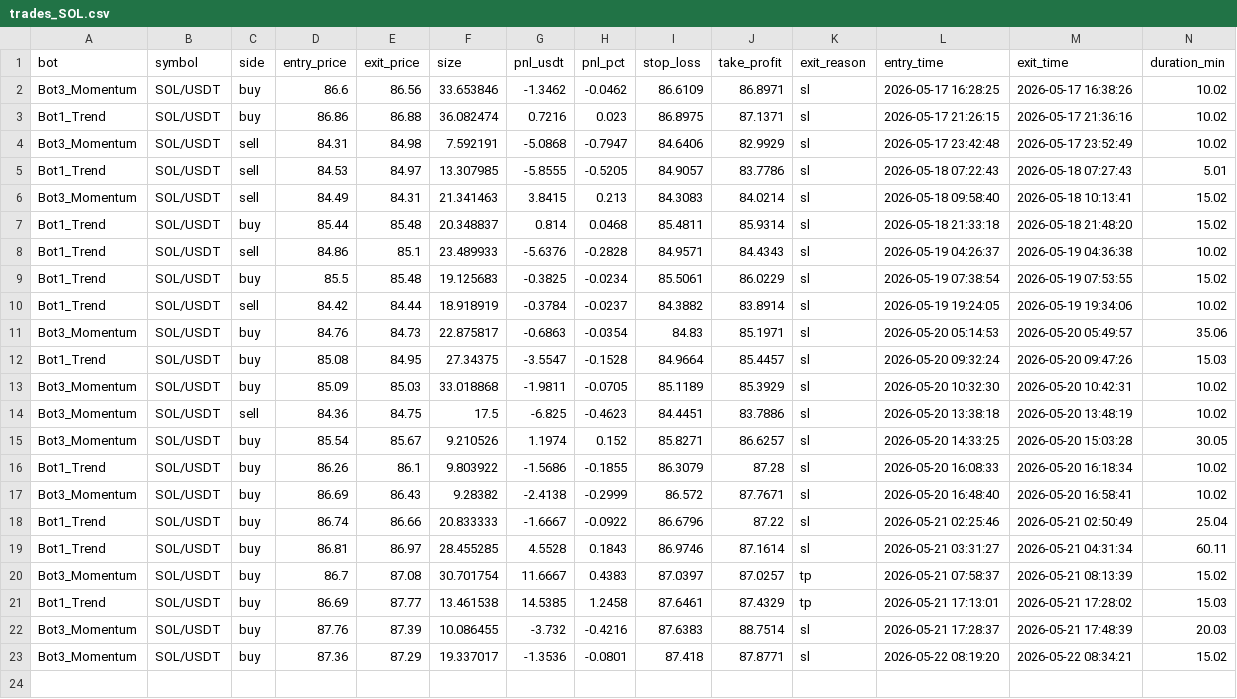
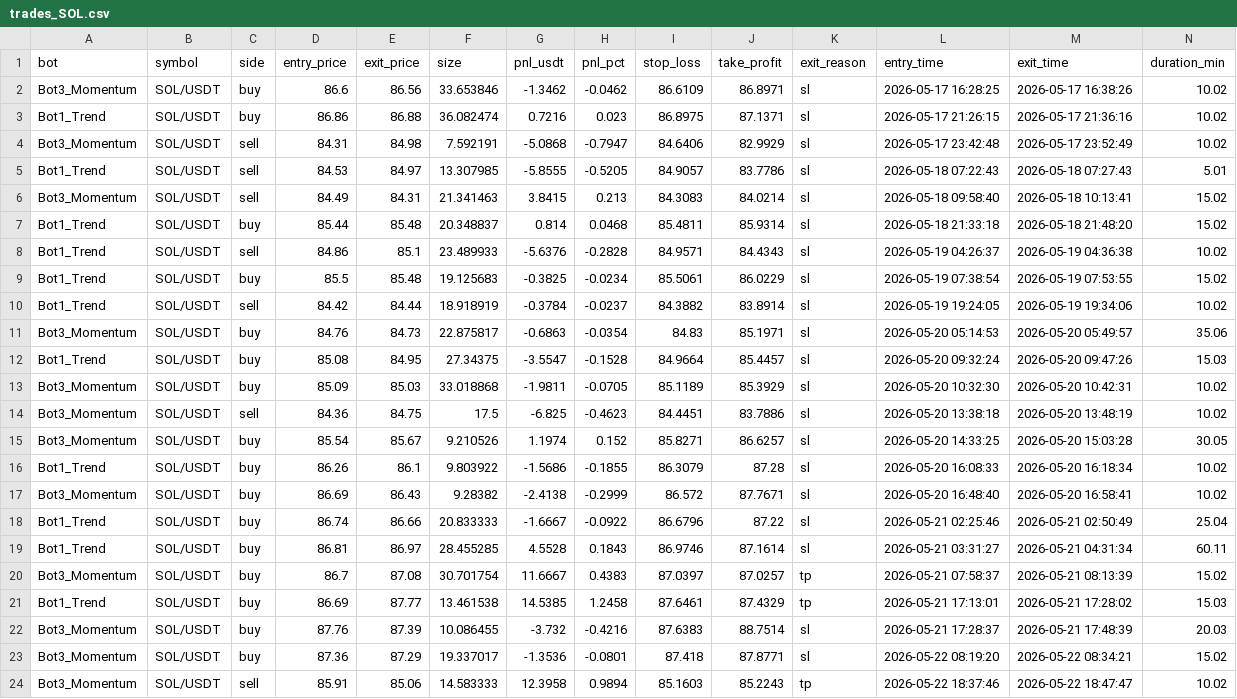
Before and after one commit to Jorjota12/trading_bots, a CSV file: trades_SOL.csv, drawn as a sheet; the diff names each change by its address in the sheet, - before the commit and + after, or states it on an @@ line.

Commit message:
update trades_SOL.csv

```diff
--- a/trades_SOL.csv
+++ b/trades_SOL.csv
+row 24: Bot3_Momentum | SOL/USDT | sell | 85.91 | 85.06 | 14.583333 | 12.3958 | 0.9894 | 85.1603 | 85.2243 | tp | 2026-05-22 18:37:46 | 2026-05-22 18:47:47 | 10.02
```
